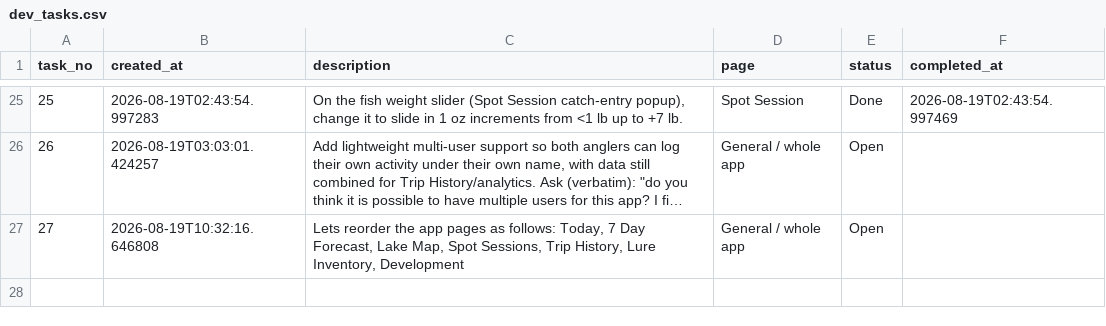
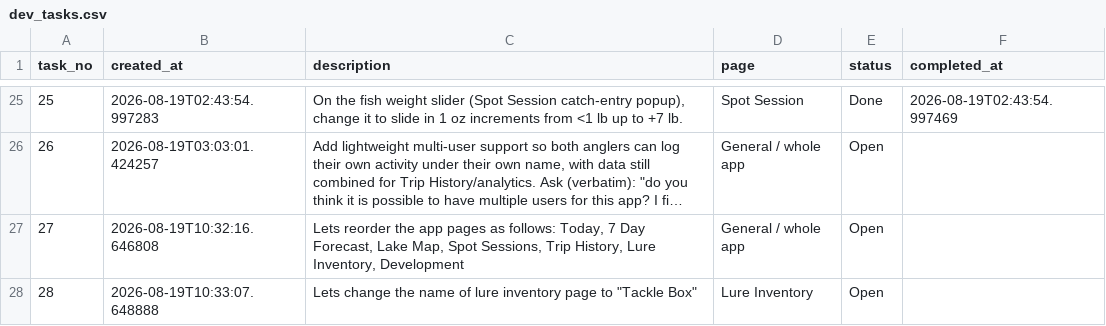
Before and after one commit to jjpvoskuil/Voskuil-Fishin-Magician, a CSV file: data/dev_tasks.csv, drawn as a sheet; only a part is shown, gaps mark what is left out; long unchanged cells end in ….

Commit message:
Add dev punch-list item #28: Lets change the name of lure inventory page to "Ta

```diff
--- a/data/dev_tasks.csv
+++ b/data/dev_tasks.csv
@@ -27 +27,2 @@ task_no,created_at,description,page,status,completed_at
 27,2026-08-19T10:32:16.646808,"Lets reorder the app pages as follows:  Today, 7 Day Forecast, Lake Map, Spot Sessions, Trip History, Lure Inventory, Development",General / whole app,Open,
+28,2026-08-19T10:33:07.648888,"Lets change the name of lure inventory page to ""Tackle Box""",Lure Inventory,Open,
```
Also changed, not shown: 1 other file.
